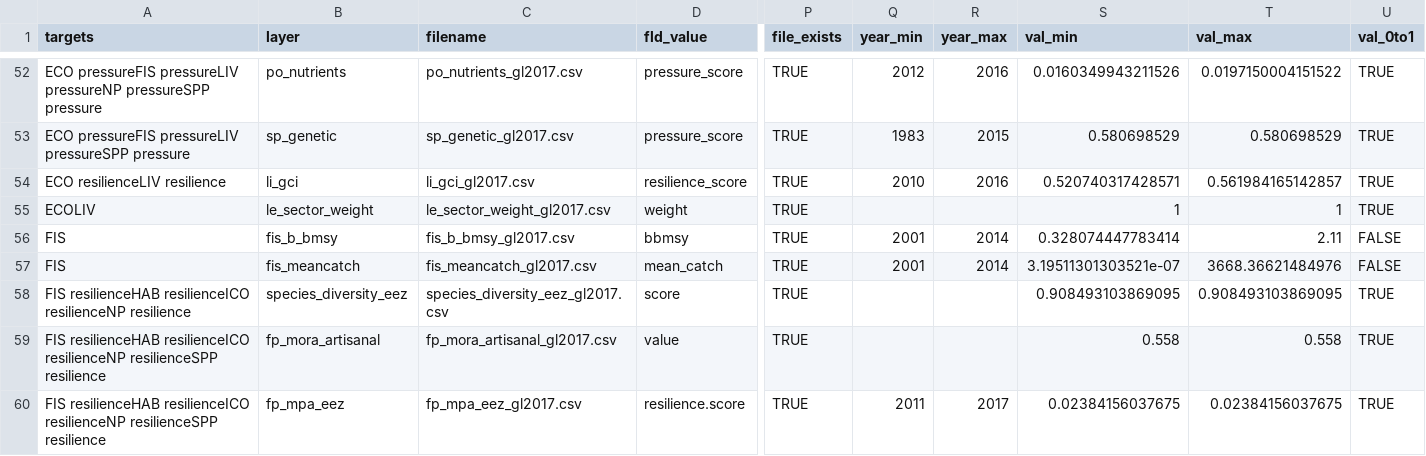
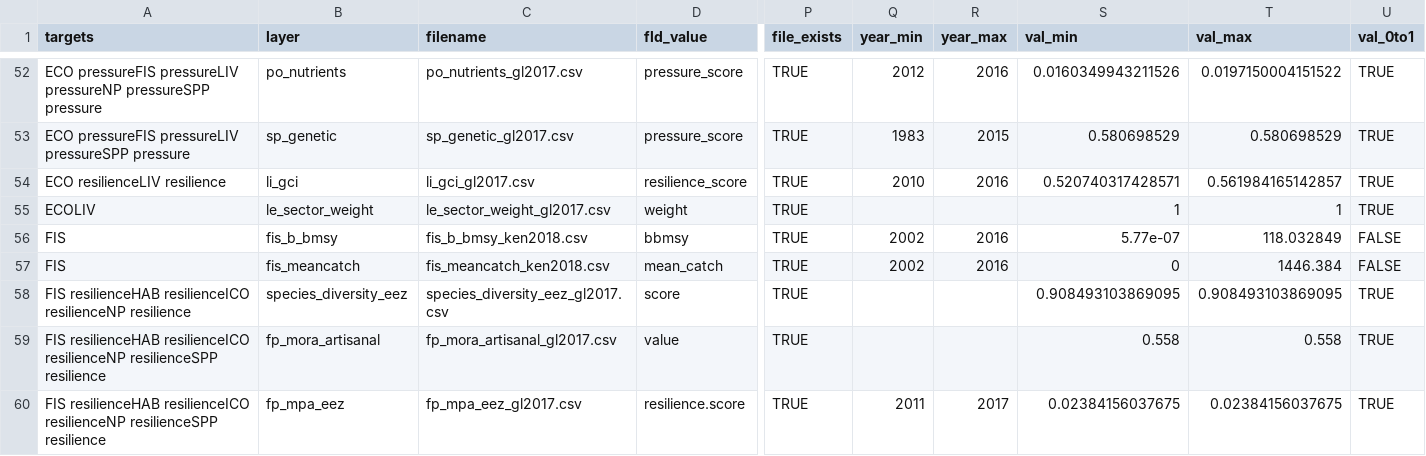
Before and after one commit to OHI-Science/ken, a CSV file: region2017/layers.csv, drawn as a sheet; only a part is shown, gaps mark what is left out; the diff names each change by its address in the sheet, - before the commit and + after, or states it on an @@ line.

Commit message:
added and registered draft fish_b_bmasy and fis_meancatch layers to toolbox.

```diff
--- a/region2017/layers.csv
+++ b/region2017/layers.csv
-C56 (filename): fis_b_bmsy_gl2017.csv
+C56 (filename): fis_b_bmsy_ken2018.csv
-Q56:Q57 (year_min): 2001
+Q56:Q57 (year_min): 2002
-R56:R57 (year_max): 2014
+R56:R57 (year_max): 2016
-S56 (val_min): 0.328074447783414
+S56 (val_min): 5.77e-07
-T56 (val_max): 2.11
+T56 (val_max): 118.032849
-C57 (filename): fis_meancatch_gl2017.csv
+C57 (filename): fis_meancatch_ken2018.csv
-S57 (val_min): 3.19511301303521e-07
+S57 (val_min): 0
-T57 (val_max): 3668.36621484976
+T57 (val_max): 1446.384
```
Also changed, not shown: region2017/conf/scenario_data_years.csv, 2 other files.
